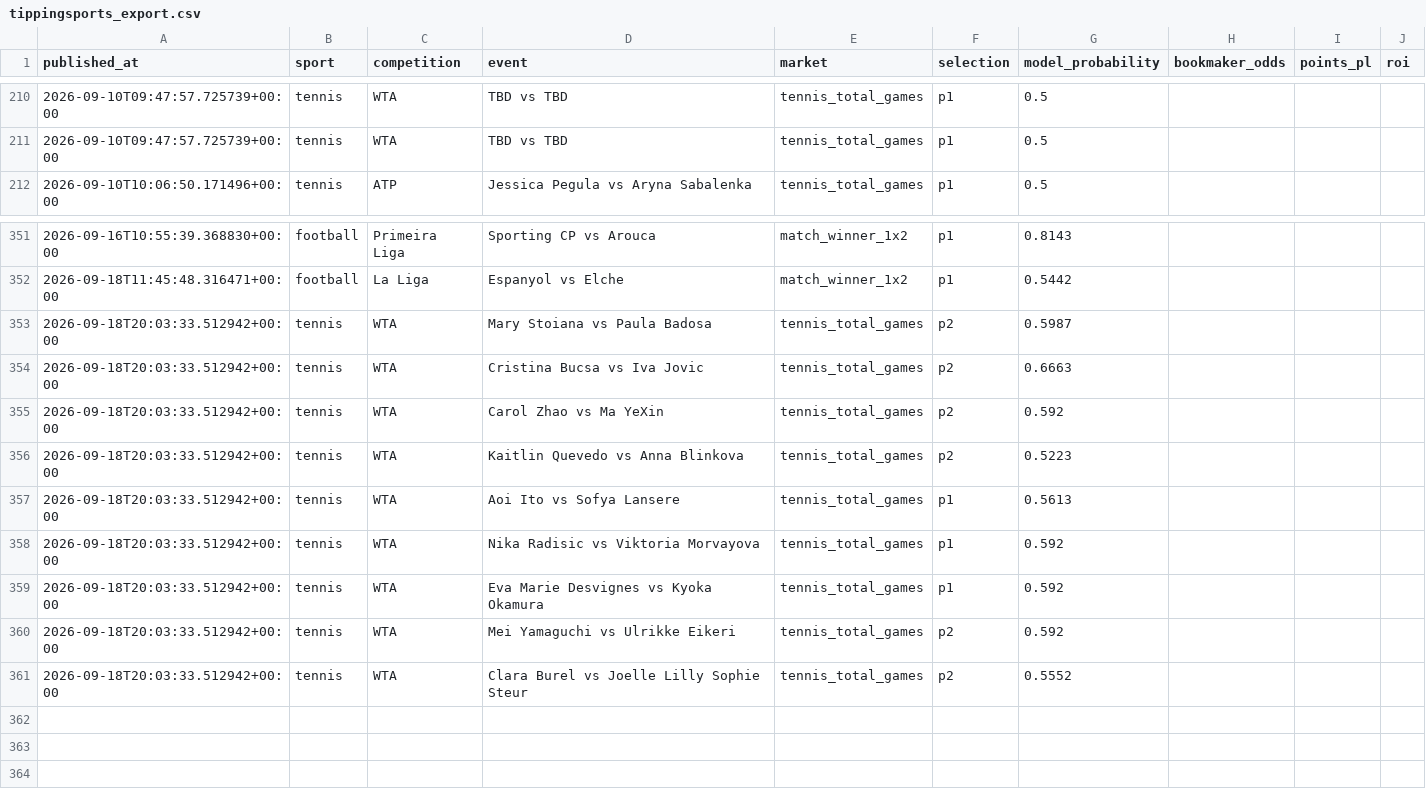
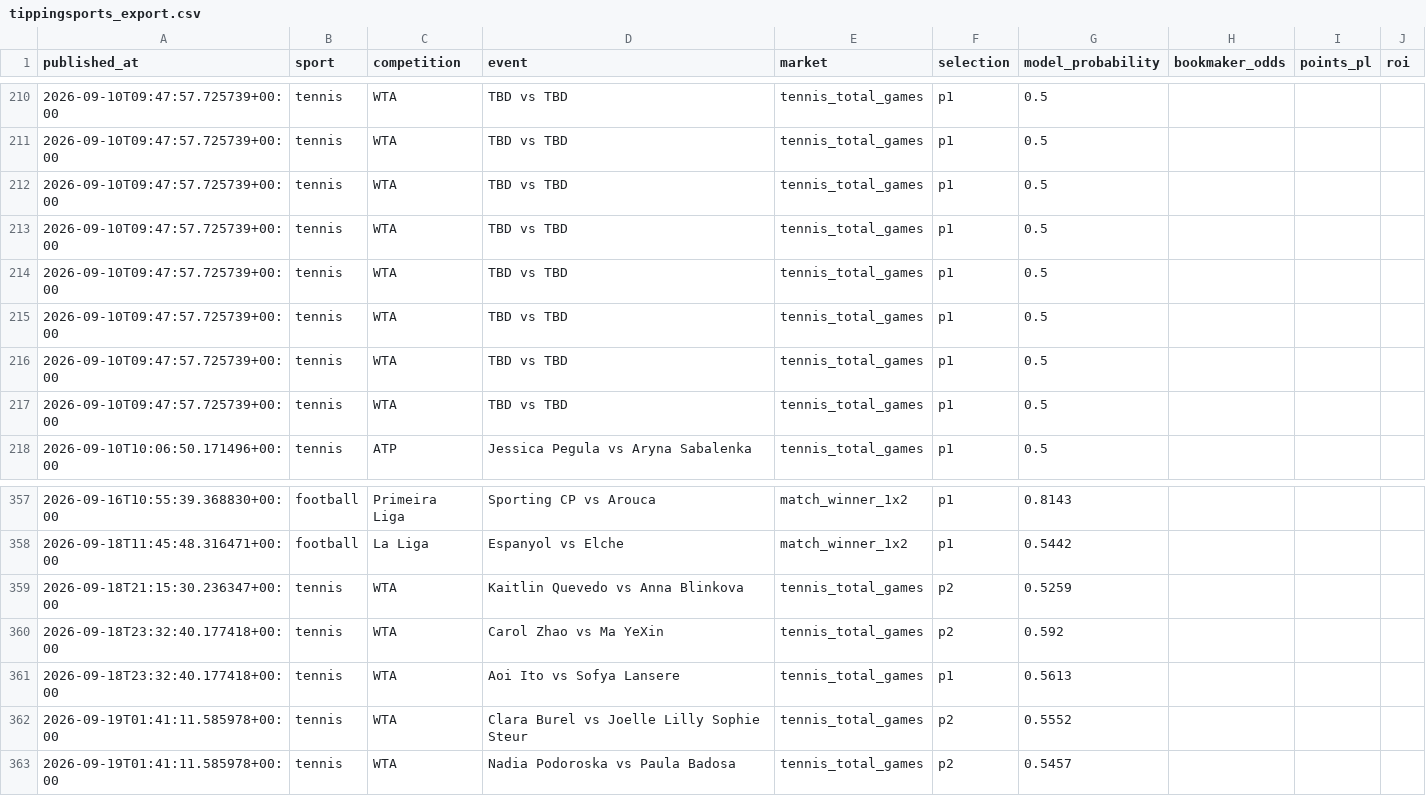
Before and after one commit to topboyasian-stack/match-signal, a CSV file: data/tippingsports_export.csv, drawn as a sheet; only a part is shown, gaps mark what is left out.

```diff
--- a/data/tippingsports_export.csv
+++ b/data/tippingsports_export.csv
@@ -211,2 +211,8 @@ published_at,sport,competition,event,market,selection,model_probability,bookmake
 2026-09-10T09:47:57.725739+00:00,tennis,WTA,TBD vs TBD,tennis_total_games,p1,0.5,,,
+2026-09-10T09:47:57.725739+00:00,tennis,WTA,TBD vs TBD,tennis_total_games,p1,0.5,,,
+2026-09-10T09:47:57.725739+00:00,tennis,WTA,TBD vs TBD,tennis_total_games,p1,0.5,,,
+2026-09-10T09:47:57.725739+00:00,tennis,WTA,TBD vs TBD,tennis_total_games,p1,0.5,,,
+2026-09-10T09:47:57.725739+00:00,tennis,WTA,TBD vs TBD,tennis_total_games,p1,0.5,,,
+2026-09-10T09:47:57.725739+00:00,tennis,WTA,TBD vs TBD,tennis_total_games,p1,0.5,,,
+2026-09-10T09:47:57.725739+00:00,tennis,WTA,TBD vs TBD,tennis_total_games,p1,0.5,,,
 2026-09-10T10:06:50.171496+00:00,tennis,ATP,Jessica Pegula vs Aryna Sabalenka,tennis_total_games,p1,0.5,,,
@@ -352,10 +358,6 @@ published_at,sport,competition,event,market,selection,model_probability,bookmake
 2026-09-18T11:45:48.316471+00:00,football,La Liga,Espanyol vs Elche,match_winner_1x2,p1,0.5442,,,
-2026-09-18T20:03:33.512942+00:00,tennis,WTA,Mary Stoiana vs Paula Badosa,tennis_total_games,p2,0.5987,,,
-2026-09-18T20:03:33.512942+00:00,tennis,WTA,Cristina Bucsa vs Iva Jovic,tennis_total_games,p2,0.6663,,,
-2026-09-18T20:03:33.512942+00:00,tennis,WTA,Carol Zhao vs Ma YeXin,tennis_total_games,p2,0.592,,,
-2026-09-18T20:03:33.512942+00:00,tennis,WTA,Kaitlin Quevedo vs Anna Blinkova,tennis_total_games,p2,0.5223,,,
-2026-09-18T20:03:33.512942+00:00,tennis,WTA,Aoi Ito vs Sofya Lansere,tennis_total_games,p1,0.5613,,,
-2026-09-18T20:03:33.512942+00:00,tennis,WTA,Nika Radisic vs Viktoria Morvayova,tennis_total_games,p1,0.592,,,
-2026-09-18T20:03:33.512942+00:00,tennis,WTA,Eva Marie Desvignes vs Kyoka Okamura,tennis_total_games,p1,0.592,,,
-2026-09-18T20:03:33.512942+00:00,tennis,WTA,Mei Yamaguchi vs Ulrikke Eikeri,tennis_total_games,p2,0.592,,,
-2026-09-18T20:03:33.512942+00:00,tennis,WTA,Clara Burel vs Joelle Lilly Sophie Steur,tennis_total_games,p2,0.5552,,,
+2026-09-18T21:15:30.236347+00:00,tennis,WTA,Kaitlin Quevedo vs Anna Blinkova,tennis_total_games,p2,0.5259,,,
+2026-09-18T23:32:40.177418+00:00,tennis,WTA,Carol Zhao vs Ma YeXin,tennis_total_games,p2,0.592,,,
+2026-09-18T23:32:40.177418+00:00,tennis,WTA,Aoi Ito vs Sofya Lansere,tennis_total_games,p1,0.5613,,,
+2026-09-19T01:41:11.585978+00:00,tennis,WTA,Clara Burel vs Joelle Lilly Sophie Steur,tennis_total_games,p2,0.5552,,,
+2026-09-19T01:41:11.585978+00:00,tennis,WTA,Nadia Podoroska vs Paula Badosa,tennis_total_games,p2,0.5457,,,
```
Also changed, not shown: 3 other files.
